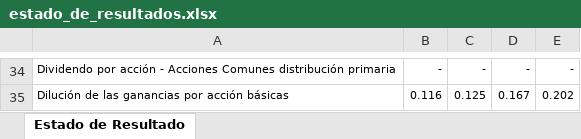
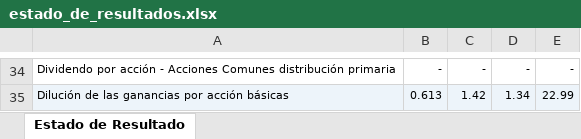
Before and after one commit to janMelisa055/trabajo_finanzas, an Excel workbook: estado_de_resultados.xlsx, sheet Estado de Resultado, drawn as a sheet; only a part is shown, gaps mark what is left out; values as stored, in another font and other column widths than the file's, no borders; the diff covers the shown part only; the diff names each change by its address in the sheet, - before the commit and + after, or states it on an @@ line.

Commit message:
Se corrigió balance y estado de resultados.

```diff
--- a/estado_de_resultados.xlsx (sheet Estado de Resultado)
+++ b/estado_de_resultados.xlsx (sheet Estado de Resultado)
-A35:E35 fill: none
+A35:E35 fill: #EDF4FA
-B35: 0.116
+B35: 0.613
-C35: 0.125
+C35: 1.42
-D35: 0.167
+D35: 1.34
-E35: 0.202
+E35: 22.99
```
Also changed, not shown: 98 edited cells elsewhere in this sheet, 3 other files.
